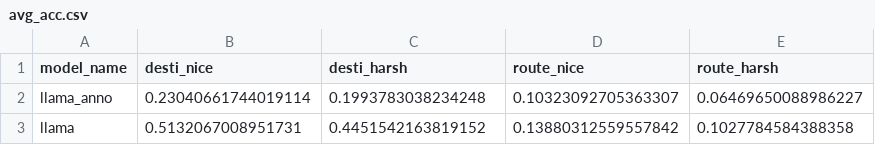
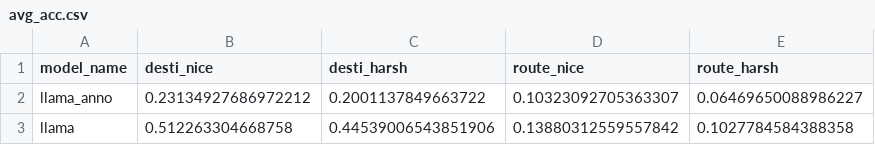
Before and after one commit to Oaklight/mango, a CSV file: evals_llama/avg_acc.csv, drawn as a sheet.

Commit message:
llama reevaled after fix drop

```diff
--- a/evals_llama/avg_acc.csv
+++ b/evals_llama/avg_acc.csv
@@ -1,3 +1,3 @@
 model_name,desti_nice,desti_harsh,route_nice,route_harsh
-llama_anno,0.23040661744019114,0.1993783038234248,0.10323092705363307,0.06469650088986227
-llama,0.5132067008951731,0.4451542163819152,0.13880312559557842,0.1027784584388358
+llama_anno,0.23134927686972212,0.2001137849663722,0.10323092705363307,0.06469650088986227
+llama,0.512263304668758,0.44539006543851906,0.13880312559557842,0.1027784584388358
```
Also changed, not shown: 10 other files.
